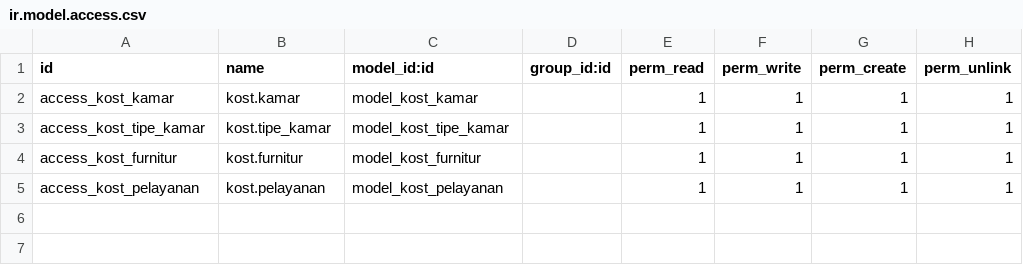
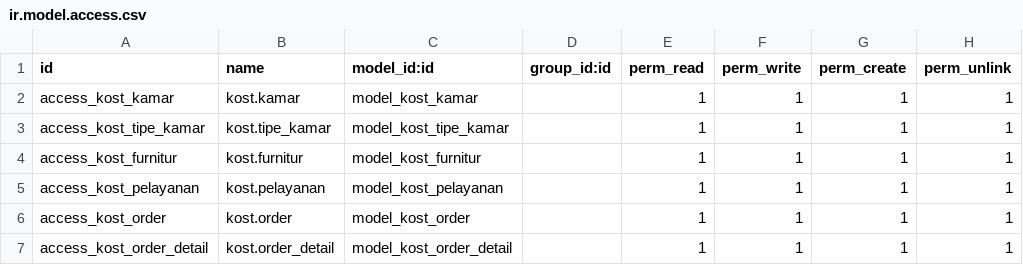
Before and after one commit to AdityaSeptianYudhistira/sewa_kost, a CSV file: security/ir.model.access.csv, drawn as a sheet.

```diff
--- a/security/ir.model.access.csv
+++ b/security/ir.model.access.csv
@@ -5 +5,3 @@ access_kost_furnitur,kost.furnitur,model_kost_furnitur,,1,1,1,1
 access_kost_pelayanan,kost.pelayanan,model_kost_pelayanan,,1,1,1,1
+access_kost_order,kost.order,model_kost_order,,1,1,1,1
+access_kost_order_detail,kost.order_detail,model_kost_order_detail,,1,1,1,1
```
Also changed, not shown: 7 other files.
